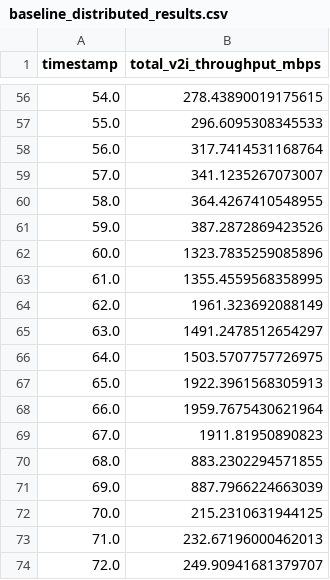
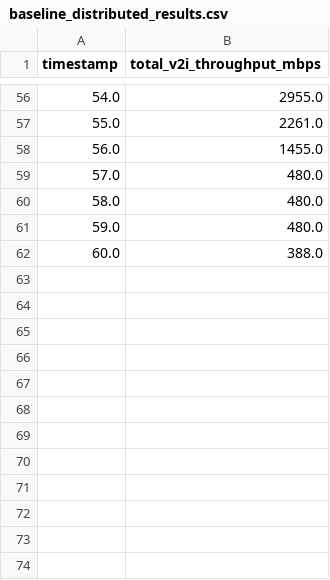
Before and after one commit to Iwaki09/V2X_Network_Simulation, a CSV file: simulation/output/scenarios/corner_intersection/optimization/baseline_distributed_results.csv, drawn as a sheet; only a part is shown, gaps mark what is left out; the diff covers the shown part only.

```diff
--- a/simulation/output/scenarios/corner_intersection/optimization/baseline_distributed_results.csv
+++ b/simulation/output/scenarios/corner_intersection/optimization/baseline_distributed_results.csv
@@ -56,19 +56,7 @@ timestamp,total_v2i_throughput_mbps
-54.0,278.43890019175615
-55.0,296.6095308345533
-56.0,317.7414531168764
-57.0,341.1235267073007
-58.0,364.4267410548955
-59.0,387.2872869423526
-60.0,1323.7835259085896
-61.0,1355.4559568358995
-62.0,1961.323692088149
-63.0,1491.2478512654297
-64.0,1503.5707757726975
-65.0,1922.3961568305913
-66.0,1959.7675430621964
-67.0,1911.81950890823
-68.0,883.2302294571855
-69.0,887.7966224663039
-70.0,215.2310631944125
-71.0,232.67196000462013
-72.0,249.90941681379707
+54.0,2955.0
+55.0,2261.0
+56.0,1455.0
+57.0,480.0
+58.0,480.0
+59.0,480.0
+60.0,388.0
```
Also changed, not shown: 20 removed rows and 54 edited cells elsewhere in this file, 9 other files.
